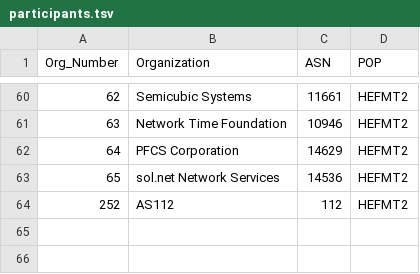
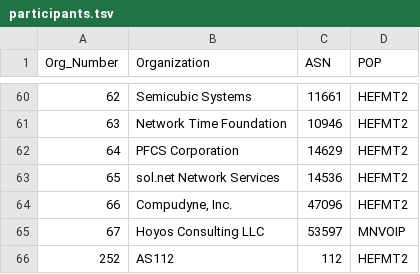
Before and after one commit to PhirePhly/fcix, a TSV file: participants.tsv, drawn as a sheet; only a part is shown, gaps mark what is left out.

Commit message:
Added Hoyos and Compudyne

```diff
--- a/participants.tsv
+++ b/participants.tsv
@@ -63,2 +63,4 @@ Org_Number	Organization	ASN	POP
 65	sol.net Network Services	14536	HEFMT2
+66	Compudyne, Inc.	47096	HEFMT2
+67	Hoyos Consulting LLC	53597	MNVOIP
 252	AS112	112	HEFMT2
```
